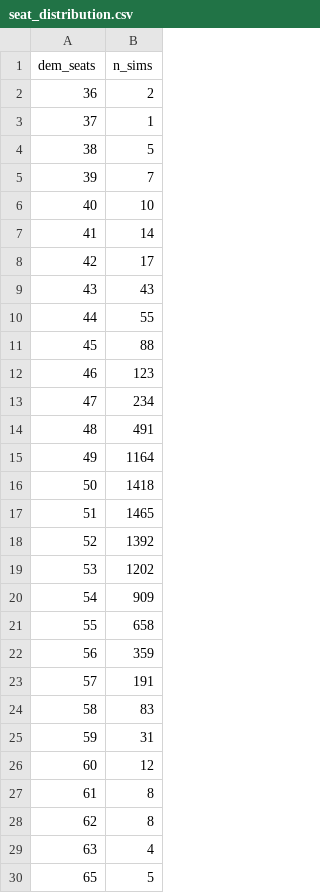
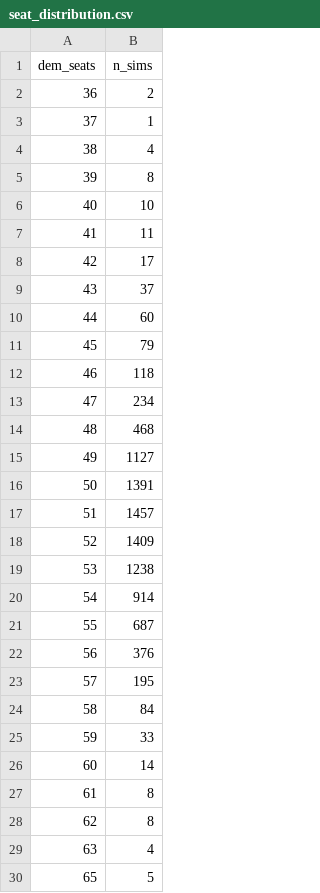
Before and after one commit to MarkGScott960/2026_Midterm_Forecast, a CSV file: Output/seat_distribution.csv, drawn as a sheet; only a part is shown.

```diff
--- a/Output/seat_distribution.csv
+++ b/Output/seat_distribution.csv
@@ -3,25 +3,25 @@ dem_seats,n_sims
 37,1
-38,5
-39,7
+38,4
+39,8
 40,10
-41,14
+41,11
 42,17
-43,43
-44,55
-45,88
-46,123
+43,37
+44,60
+45,79
+46,118
 47,234
-48,491
-49,1164
-50,1418
-51,1465
-52,1392
-53,1202
-54,909
-55,658
-56,359
-57,191
-58,83
-59,31
-60,12
+48,468
+49,1127
+50,1391
+51,1457
+52,1409
+53,1238
+54,914
+55,687
+56,376
+57,195
+58,84
+59,33
+60,14
 61,8
```
Also changed, not shown: Output/race_probabilities.csv, Output/sensitivity_sweep.csv, 10 other files.
